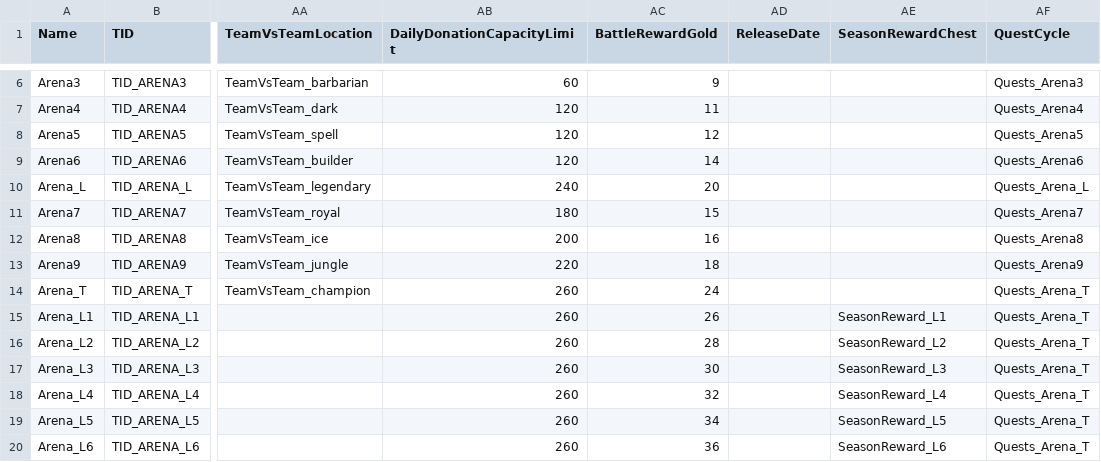
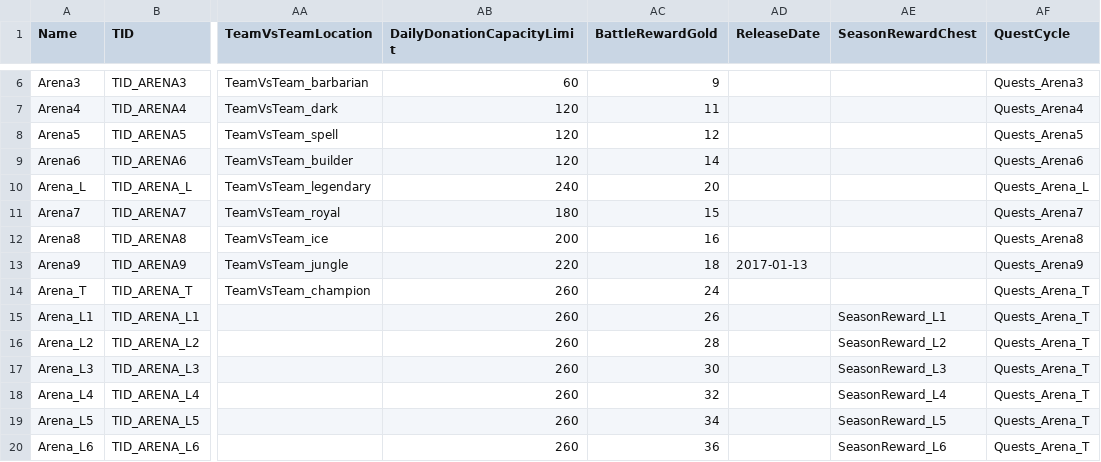
Before and after one commit to Magich03/ClashRoyalev2, a CSV file: ClashRoyale/Gamefiles/csv_logic/arenas.csv, drawn as a sheet; only a part is shown, gaps mark what is left out; the diff names each change by its address in the sheet, - before the commit and + after, or states it on an @@ line.

```diff
--- a/ClashRoyale/Gamefiles/csv_logic/arenas.csv
+++ b/ClashRoyale/Gamefiles/csv_logic/arenas.csv
-AD13 (ReleaseDate): (empty)
+AD13 (ReleaseDate): 2017-01-13
```
Also changed, not shown: ClashRoyale/Gamefiles/csv_client/locales.csv, ClashRoyale/Gamefiles/csv_logic/locations.csv, 55 other files.
